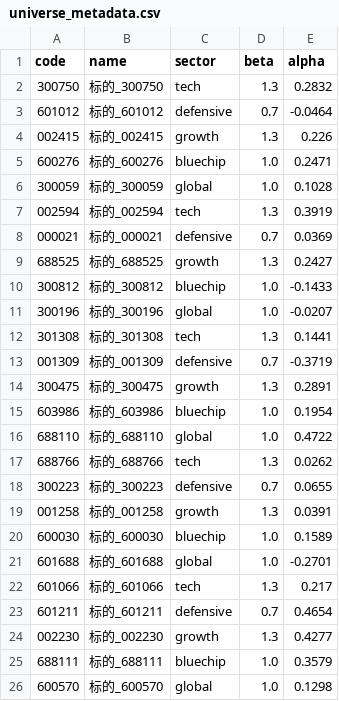
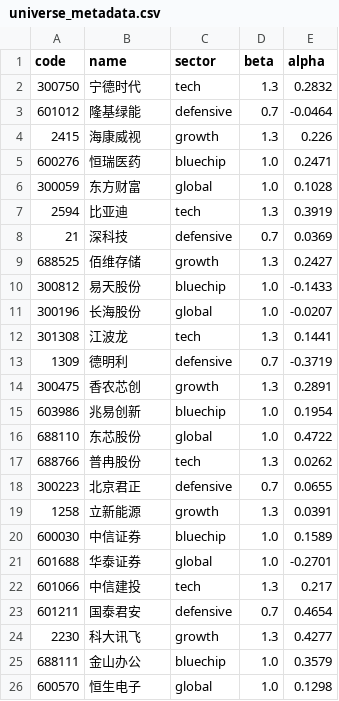
Before and after one commit to YuxuanWuCN/stock-dashboard, a CSV file: data/raw/backtest_paper_60d_202stocks/universe_metadata.csv, drawn as a sheet; only a part is shown; the diff covers the shown part only.

Commit message:
fix(names): enrich 202 stock universe with real Chinese names for holding cards

```diff
--- a/data/raw/backtest_paper_60d_202stocks/universe_metadata.csv
+++ b/data/raw/backtest_paper_60d_202stocks/universe_metadata.csv
@@ -1,26 +1,26 @@
 code,name,sector,beta,alpha
-300750,标的_300750,tech,1.3,0.2832
-601012,标的_601012,defensive,0.7,-0.0464
-002415,标的_002415,growth,1.3,0.226
-600276,标的_600276,bluechip,1.0,0.2471
-300059,标的_300059,global,1.0,0.1028
-002594,标的_002594,tech,1.3,0.3919
-000021,标的_000021,defensive,0.7,0.0369
-688525,标的_688525,growth,1.3,0.2427
-300812,标的_300812,bluechip,1.0,-0.1433
-300196,标的_300196,global,1.0,-0.0207
-301308,标的_301308,tech,1.3,0.1441
-001309,标的_001309,defensive,0.7,-0.3719
-300475,标的_300475,growth,1.3,0.2891
-603986,标的_603986,bluechip,1.0,0.1954
-688110,标的_688110,global,1.0,0.4722
-688766,标的_688766,tech,1.3,0.0262
-300223,标的_300223,defensive,0.7,0.0655
-001258,标的_001258,growth,1.3,0.0391
-600030,标的_600030,bluechip,1.0,0.1589
-601688,标的_601688,global,1.0,-0.2701
-601066,标的_601066,tech,1.3,0.217
-601211,标的_601211,defensive,0.7,0.4654
-002230,标的_002230,growth,1.3,0.4277
-688111,标的_688111,bluechip,1.0,0.3579
-600570,标的_600570,global,1.0,0.1298
+300750,宁德时代,tech,1.3,0.2832
+601012,隆基绿能,defensive,0.7,-0.0464
+2415,海康威视,growth,1.3,0.226
+600276,恒瑞医药,bluechip,1.0,0.2471
+300059,东方财富,global,1.0,0.1028
+2594,比亚迪,tech,1.3,0.3919
+21,深科技,defensive,0.7,0.0369
+688525,佰维存储,growth,1.3,0.2427
+300812,易天股份,bluechip,1.0,-0.1433
+300196,长海股份,global,1.0,-0.0207
+301308,江波龙,tech,1.3,0.1441
+1309,德明利,defensive,0.7,-0.3719
+300475,香农芯创,growth,1.3,0.2891
+603986,兆易创新,bluechip,1.0,0.1954
+688110,东芯股份,global,1.0,0.4722
+688766,普冉股份,tech,1.3,0.0262
+300223,北京君正,defensive,0.7,0.0655
+1258,立新能源,growth,1.3,0.0391
+600030,中信证券,bluechip,1.0,0.1589
+601688,华泰证券,global,1.0,-0.2701
+601066,中信建投,tech,1.3,0.217
+601211,国泰君安,defensive,0.7,0.4654
+2230,科大讯飞,growth,1.3,0.4277
+688111,金山办公,bluechip,1.0,0.3579
+600570,恒生电子,global,1.0,0.1298
```
Also changed, not shown: 166 edited cells elsewhere in this file, 6 other files.
